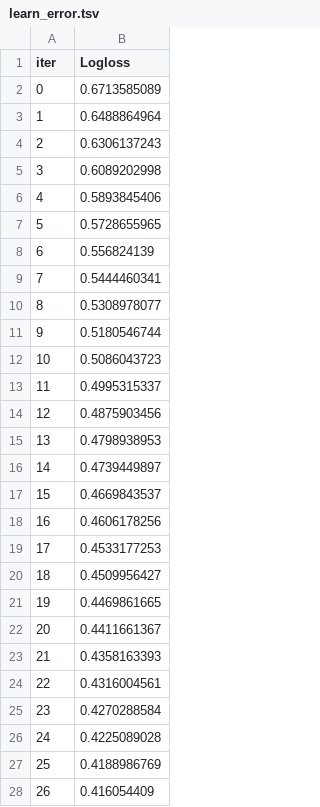
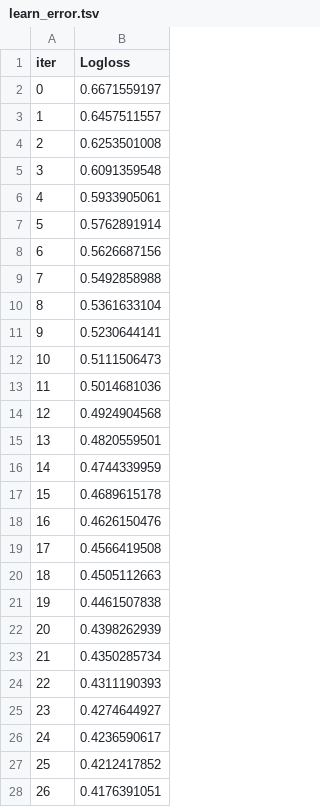
Before and after one commit to malfaroe/Framework, a TSV file: src/catboost_info/learn_error.tsv, drawn as a sheet; only a part is shown; the diff covers the shown part only.

```diff
--- a/src/catboost_info/learn_error.tsv
+++ b/src/catboost_info/learn_error.tsv
@@ -1,28 +1,28 @@
 iter	Logloss
-0	0.6713585089
-1	0.6488864964
-2	0.6306137243
-3	0.6089202998
-4	0.5893845406
-5	0.5728655965
-6	0.556824139
-7	0.5444460341
-8	0.5308978077
-9	0.5180546744
-10	0.5086043723
-11	0.4995315337
-12	0.4875903456
-13	0.4798938953
-14	0.4739449897
-15	0.4669843537
-16	0.4606178256
-17	0.4533177253
-18	0.4509956427
-19	0.4469861665
-20	0.4411661367
-21	0.4358163393
-22	0.4316004561
-23	0.4270288584
-24	0.4225089028
-25	0.4188986769
-26	0.416054409
+0	0.6671559197
+1	0.6457511557
+2	0.6253501008
+3	0.6091359548
+4	0.5933905061
+5	0.5762891914
+6	0.5626687156
+7	0.5492858988
+8	0.5361633104
+9	0.5230644141
+10	0.5111506473
+11	0.5014681036
+12	0.4924904568
+13	0.4820559501
+14	0.4744339959
+15	0.4689615178
+16	0.4626150476
+17	0.4566419508
+18	0.4505112663
+19	0.4461507838
+20	0.4398262939
+21	0.4350285734
+22	0.4311190393
+23	0.4274644927
+24	0.4236590617
+25	0.4212417852
+26	0.4176391051
```
Also changed, not shown: 20 added rows and 33 edited cells elsewhere in this file, input/X_train.csv, input/X_val.csv, 28 other files.
